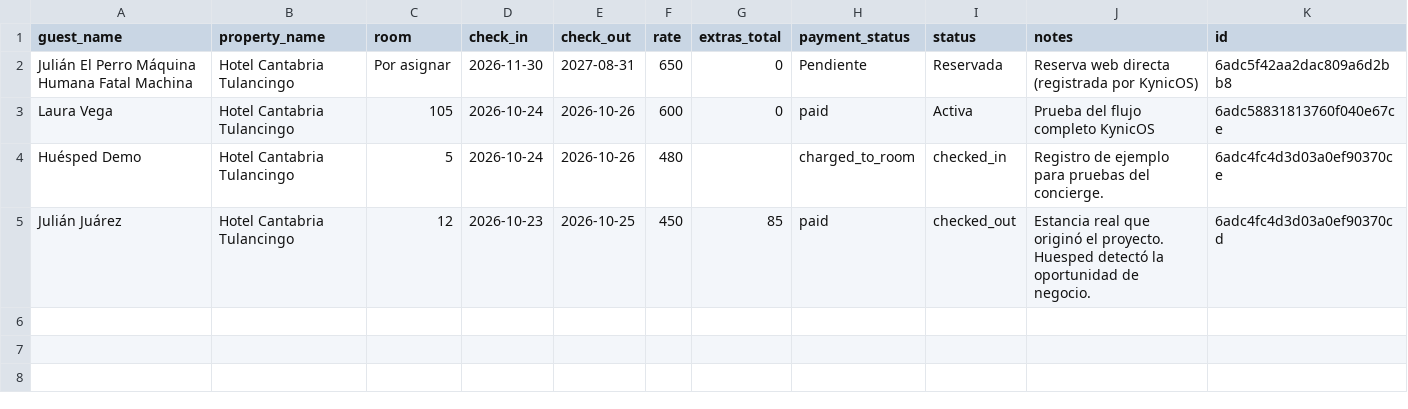
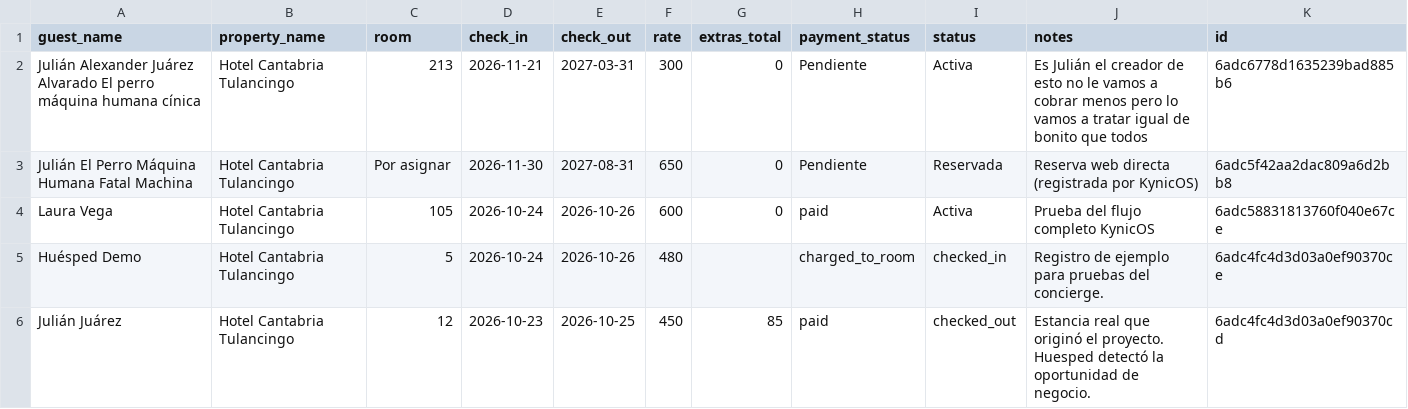
Before and after one commit to JULIANJUAREZMX01/cantabria-pms-demo, a CSV file: csv/stays.csv, drawn as a sheet.

Commit message:
chore: sync csv/stays.csv (2026-10-24T08:08:25.214Z)

```diff
--- a/csv/stays.csv
+++ b/csv/stays.csv
@@ -1,2 +1,3 @@
 guest_name,property_name,room,check_in,check_out,rate,extras_total,payment_status,status,notes,id
+Julián Alexander Juárez Alvarado El perro máquina humana cínica ,Hotel Cantabria Tulancingo,213,2026-11-21,2027-03-31,300,0,Pendiente,Activa,Es Julián el creador de esto no le vamos a cobrar menos pero lo vamos a tratar igual de bonito que todos,6adc6778d1635239bad885b6
 Julián El Perro Máquina Humana Fatal Machina,Hotel Cantabria Tulancingo,Por asignar,2026-11-30,2027-08-31,650,0,Pendiente,Reservada,Reserva web directa (registrada por KynicOS),6adc5f42aa2dac809a6d2bb8
```
